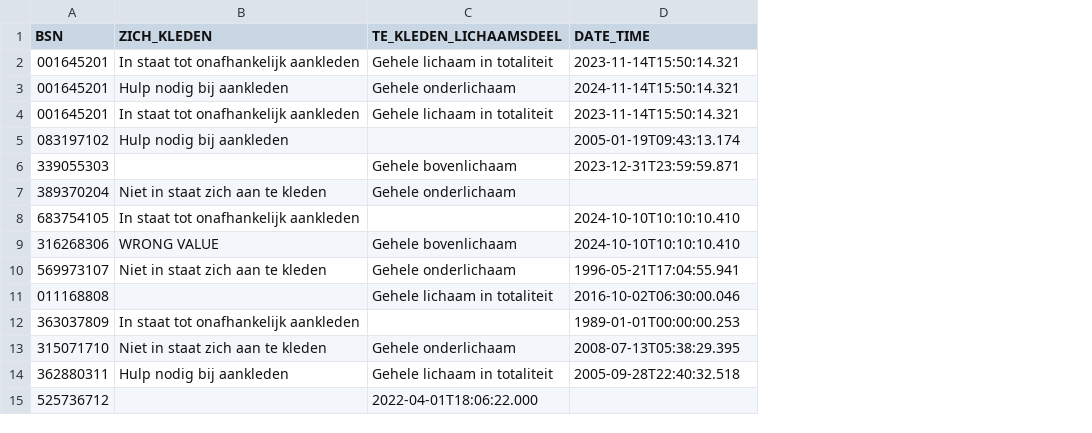
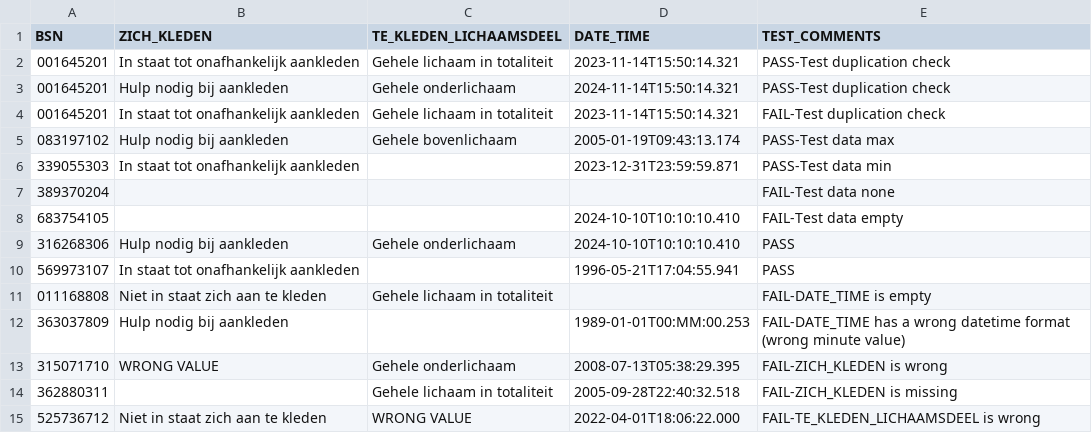
Before and after one commit to MaastrichtUniversity/docker-health, a CSV file: data/test-demo-data/csv/vermogen_tot_zich_kleden_2020.csv, drawn as a sheet; removed rows and columns are numbered as before the commit, all else as after; the diff names each change by its address in the sheet, - before the commit and + after, or states it on an @@ line.

Commit message:
Update vermogen_tot_zich_wassen_2020.csv & vermogen_tot_zich_kleden_2020.csv [DHHDP-871, DHHDP-1011]

```diff
--- a/data/test-demo-data/csv/vermogen_tot_zich_kleden_2020.csv
+++ b/data/test-demo-data/csv/vermogen_tot_zich_kleden_2020.csv
+column E (TEST_COMMENTS), rows 2-14: PASS-Test duplication check | PASS-Test duplication check | FAIL-Test duplication check | PASS-Test data max | PASS-Test data min | FAIL-Test data none | FAIL-Test data empty | PASS | PASS | FAIL-DATE_TIME is empty | FAIL-DATE_TIME has a wrong datetime format (wrong minute value) | FAIL-ZICH_KLEDEN is wrong | FAIL-ZICH_KLEDEN is missing
-C5 (TE_KLEDEN_LICHAAMSDEEL): (empty)
+C5 (TE_KLEDEN_LICHAAMSDEEL): Gehele bovenlichaam
-B6 (ZICH_KLEDEN): (empty)
+B6 (ZICH_KLEDEN): In staat tot onafhankelijk aankleden
-C6 (TE_KLEDEN_LICHAAMSDEEL): Gehele bovenlichaam
+C6 (TE_KLEDEN_LICHAAMSDEEL): (empty)
-B7 (ZICH_KLEDEN): Niet in staat zich aan te kleden
+B7 (ZICH_KLEDEN): (empty)
-C7 (TE_KLEDEN_LICHAAMSDEEL): Gehele onderlichaam
+C7 (TE_KLEDEN_LICHAAMSDEEL): (empty)
-B8 (ZICH_KLEDEN): In staat tot onafhankelijk aankleden
+B8 (ZICH_KLEDEN): (empty)
-B9 (ZICH_KLEDEN): WRONG VALUE
+B9 (ZICH_KLEDEN): Hulp nodig bij aankleden
-C9 (TE_KLEDEN_LICHAAMSDEEL): Gehele bovenlichaam
+C9 (TE_KLEDEN_LICHAAMSDEEL): Gehele onderlichaam
-B10 (ZICH_KLEDEN): Niet in staat zich aan te kleden
+B10 (ZICH_KLEDEN): In staat tot onafhankelijk aankleden
-C10 (TE_KLEDEN_LICHAAMSDEEL): Gehele onderlichaam
+C10 (TE_KLEDEN_LICHAAMSDEEL): (empty)
-B11 (ZICH_KLEDEN): (empty)
+B11 (ZICH_KLEDEN): Niet in staat zich aan te kleden
-D11 (DATE_TIME): 2016-10-02T06:30:00.046
+D11 (DATE_TIME): (empty)
-B12 (ZICH_KLEDEN): In staat tot onafhankelijk aankleden
+B12 (ZICH_KLEDEN): Hulp nodig bij aankleden
-D12 (DATE_TIME): 1989-01-01T00:00:00.253
+D12 (DATE_TIME): 1989-01-01T00:MM:00.253
-B13 (ZICH_KLEDEN): Niet in staat zich aan te kleden
+B13 (ZICH_KLEDEN): WRONG VALUE
-B14 (ZICH_KLEDEN): Hulp nodig bij aankleden
+B14 (ZICH_KLEDEN): (empty)
-row 15: 525736712 |  | 2022-04-01T18:06:22.000
+row 15: 525736712 | Niet in staat zich aan te kleden | WRONG VALUE | 2022-04-01T18:06:22.000 | FAIL-TE_KLEDEN_LICHAAMSDEEL is wrong
```
Also changed, not shown: data/test-demo-data/csv/vermogen_tot_zich_wassen_2020.csv.
